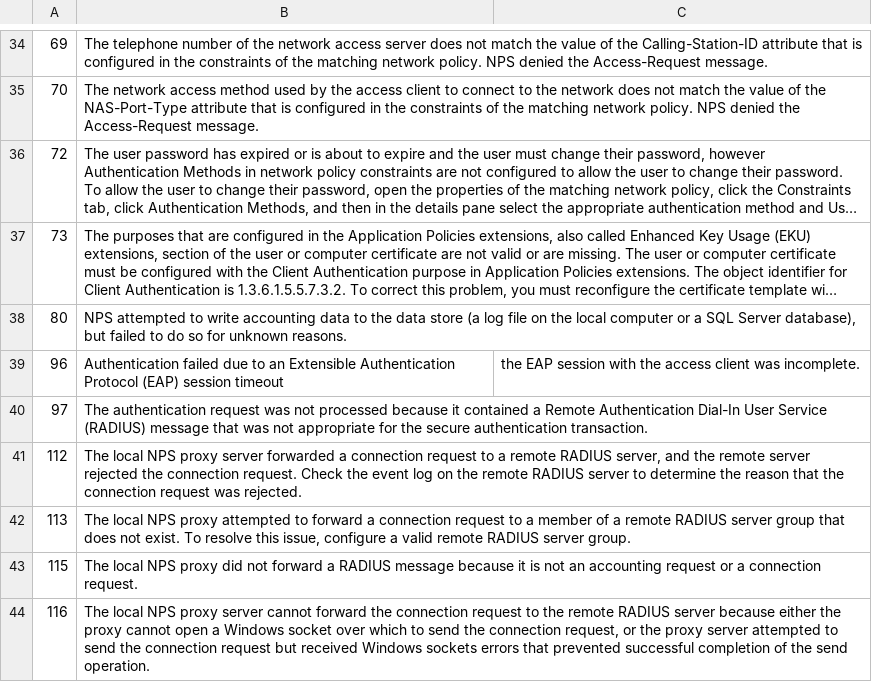
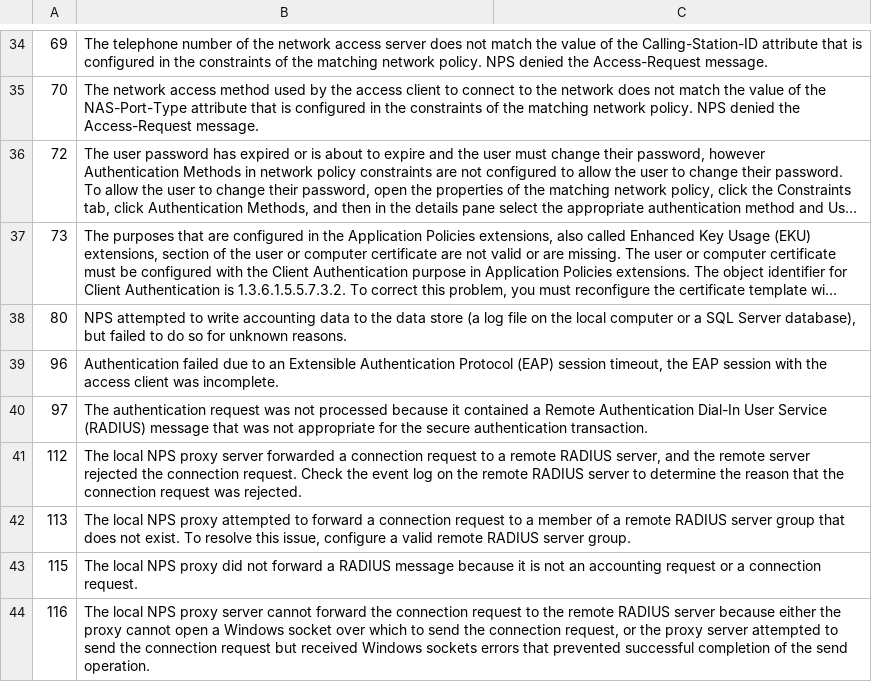
Before and after one commit to paycomplete/GraylogDataAdapters, a CSV file: nps_reasoncodes.csv, drawn as a sheet; only a part is shown, gaps mark what is left out; long unchanged cells end in ….

Commit message:
Update nps_reasoncodes.csv

```diff
--- a/nps_reasoncodes.csv
+++ b/nps_reasoncodes.csv
@@ -38,3 +38,3 @@
 "80","NPS attempted to write accounting data to the data store (a log file on the local computer or a SQL Server database), but failed to do so for unknown reasons."
-"96","Authentication failed due to an Extensible Authentication Protocol (EAP) session timeout"," the EAP session with the access client was incomplete."
+"96","Authentication failed due to an Extensible Authentication Protocol (EAP) session timeout, the EAP session with the access client was incomplete."
 "97","The authentication request was not processed because it contained a Remote Authentication Dial-In User Service (RADIUS) message that was not appropriate for the secure authentication transaction."
```
